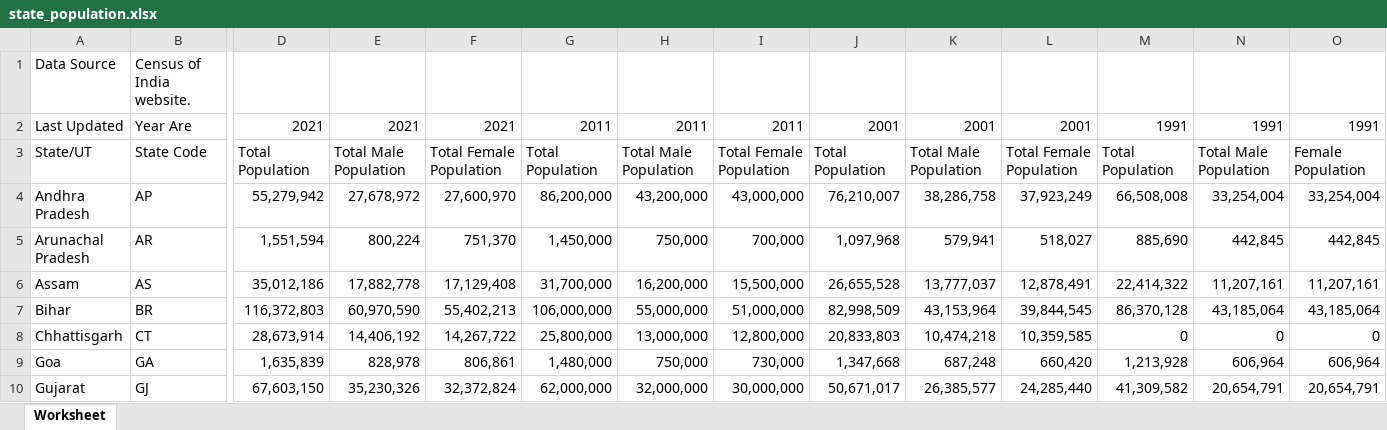
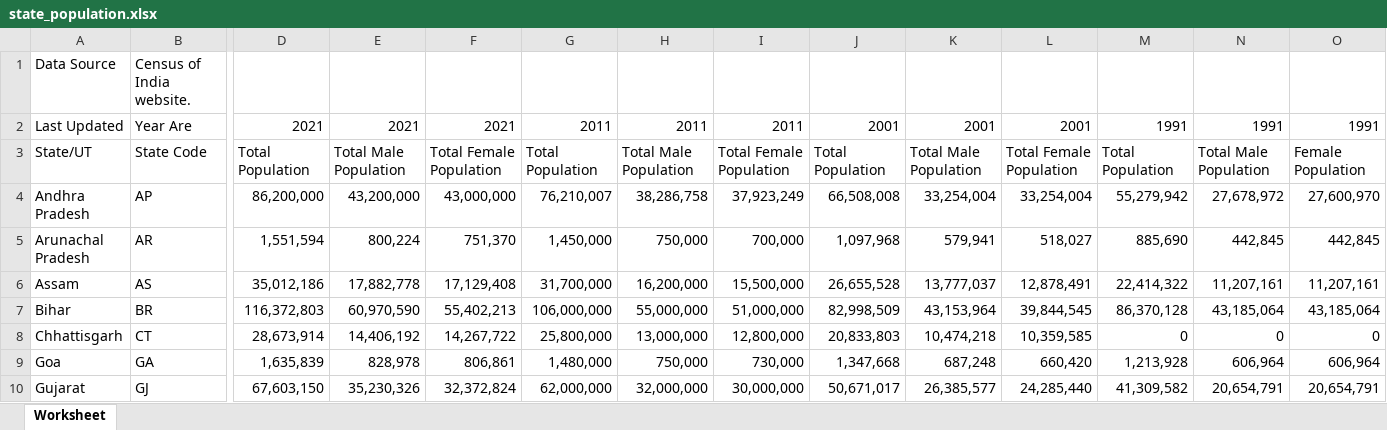
Before and after one commit to KartikyeThakur/StatePopChart, an Excel workbook: state_population.xlsx, sheet Worksheet, drawn as a sheet; only a part is shown, gaps mark what is left out; values as stored, in another font and other column widths than the file's, no borders; the diff names each change by its address in the sheet, - before the commit and + after, or states it on an @@ line.

Commit message:
Add files via upload

```diff
--- a/state_population.xlsx (sheet Worksheet)
+++ b/state_population.xlsx (sheet Worksheet)
-D4: 55,279,942
+D4: 86,200,000
-E4: 27,678,972
+E4: 43,200,000
-F4: 27,600,970
+F4: 43,000,000
-G4: 86,200,000
+G4: 76,210,007
-H4: 43,200,000
+H4: 38,286,758
-I4: 43,000,000
+I4: 37,923,249
-J4: 76,210,007
+J4: 66,508,008
-K4: 38,286,758
+K4: 33,254,004
-L4: 37,923,249
+L4: 33,254,004
-M4: 66,508,008
+M4: 55,279,942
-N4: 33,254,004
+N4: 27,678,972
-O4: 33,254,004
+O4: 27,600,970
```
